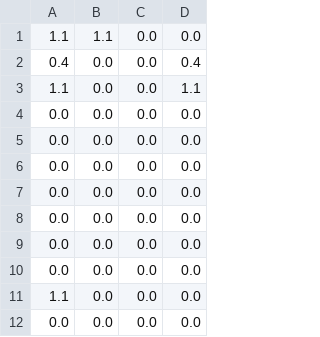
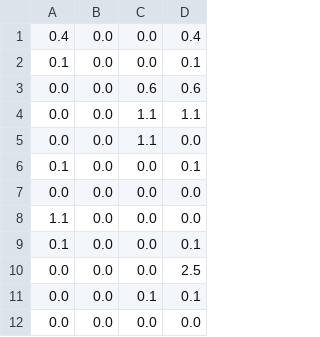
Before and after one commit to DmitryOdinoky/_MA_systems_course_work, a CSV file: logs/last_iter_prey.csv, drawn as a sheet.

```diff
--- a/logs/last_iter_prey.csv
+++ b/logs/last_iter_prey.csv
@@ -1,12 +1,12 @@
-       1.1,       1.1,       0.0,       0.0
        0.4,       0.0,       0.0,       0.4
-       1.1,       0.0,       0.0,       1.1
-       0.0,       0.0,       0.0,       0.0
-       0.0,       0.0,       0.0,       0.0
-       0.0,       0.0,       0.0,       0.0
-       0.0,       0.0,       0.0,       0.0
-       0.0,       0.0,       0.0,       0.0
-       0.0,       0.0,       0.0,       0.0
+       0.1,       0.0,       0.0,       0.1
+       0.0,       0.0,       0.6,       0.6
+       0.0,       0.0,       1.1,       1.1
+       0.0,       0.0,       1.1,       0.0
+       0.1,       0.0,       0.0,       0.1
        0.0,       0.0,       0.0,       0.0
        1.1,       0.0,       0.0,       0.0
+       0.1,       0.0,       0.0,       0.1
+       0.0,       0.0,       0.0,       2.5
+       0.0,       0.0,       0.1,       0.1
        0.0,       0.0,       0.0,       0.0
```
Also changed, not shown: logs/last_iter_dist_to_hunt.csv, logs/last_iter_hunter.csv, 1 other file.
